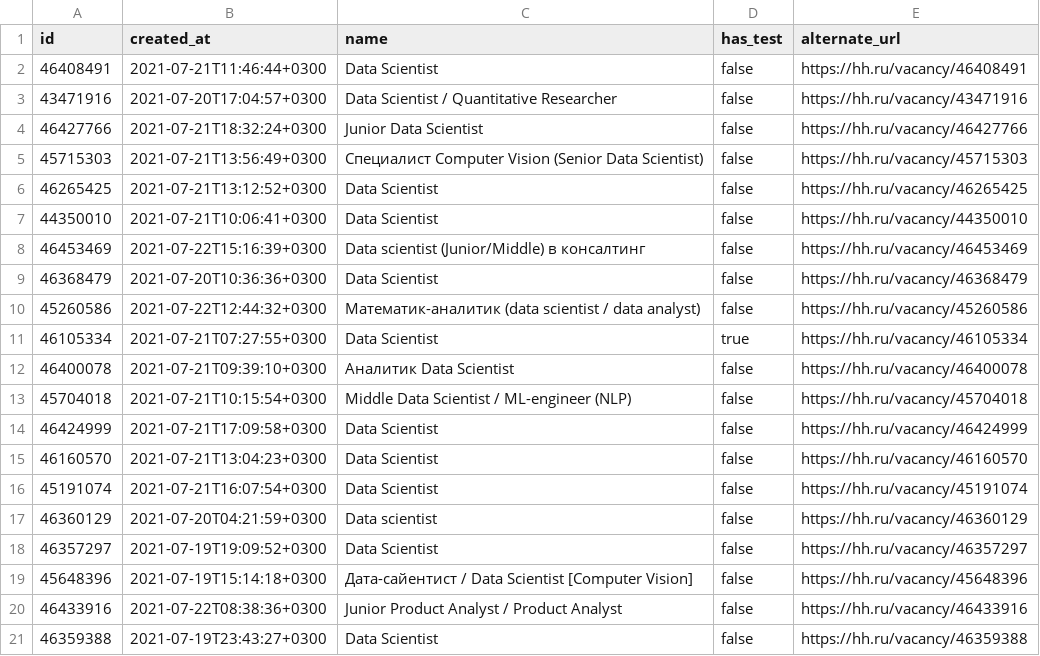
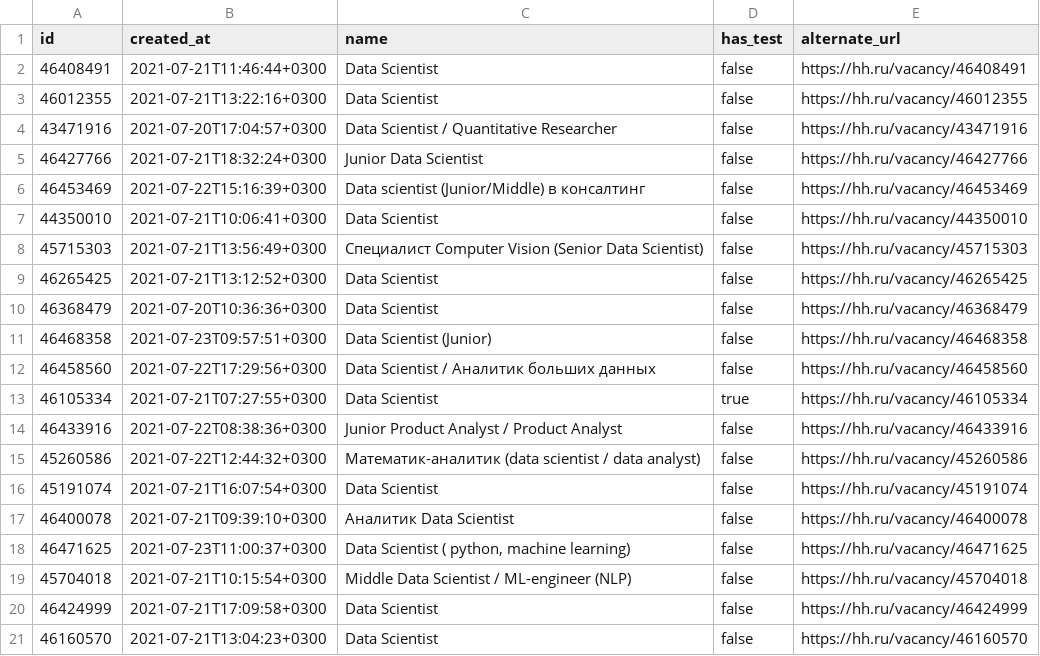
Before and after one commit to AnastasiiaRadaeva/Python_Pool, a CSV file: Pool/Day00/ex01/hh.csv, drawn as a sheet.

```diff
--- a/Pool/Day00/ex01/hh.csv
+++ b/Pool/Day00/ex01/hh.csv
@@ -2,12 +2,18 @@
 "46408491","2021-07-21T11:46:44+0300","Data Scientist",false,"https://hh.ru/vacancy/46408491"
+"46012355","2021-07-21T13:22:16+0300","Data Scientist",false,"https://hh.ru/vacancy/46012355"
 "43471916","2021-07-20T17:04:57+0300","Data Scientist / Quantitative Researcher",false,"https://hh.ru/vacancy/43471916"
 "46427766","2021-07-21T18:32:24+0300","Junior Data Scientist",false,"https://hh.ru/vacancy/46427766"
+"46453469","2021-07-22T15:16:39+0300","Data scientist (Junior/Middle) в консалтинг",false,"https://hh.ru/vacancy/46453469"
+"44350010","2021-07-21T10:06:41+0300","Data Scientist",false,"https://hh.ru/vacancy/44350010"
 "45715303","2021-07-21T13:56:49+0300","Специалист Computer Vision (Senior Data Scientist)",false,"https://hh.ru/vacancy/45715303"
 "46265425","2021-07-21T13:12:52+0300","Data Scientist",false,"https://hh.ru/vacancy/46265425"
-"44350010","2021-07-21T10:06:41+0300","Data Scientist",false,"https://hh.ru/vacancy/44350010"
-"46453469","2021-07-22T15:16:39+0300","Data scientist (Junior/Middle) в консалтинг",false,"https://hh.ru/vacancy/46453469"
 "46368479","2021-07-20T10:36:36+0300","Data Scientist",false,"https://hh.ru/vacancy/46368479"
+"46468358","2021-07-23T09:57:51+0300","Data Scientist (Junior)",false,"https://hh.ru/vacancy/46468358"
+"46458560","2021-07-22T17:29:56+0300","Data Scientist / Аналитик больших данных",false,"https://hh.ru/vacancy/46458560"
+"46105334","2021-07-21T07:27:55+0300","Data Scientist",true,"https://hh.ru/vacancy/46105334"
+"46433916","2021-07-22T08:38:36+0300","Junior Product Analyst / Product Analyst",false,"https://hh.ru/vacancy/46433916"
 "45260586","2021-07-22T12:44:32+0300","Математик-аналитик (data scientist / data analyst)",false,"https://hh.ru/vacancy/45260586"
-"46105334","2021-07-21T07:27:55+0300","Data Scientist",true,"https://hh.ru/vacancy/46105334"
+"45191074","2021-07-21T16:07:54+0300","Data Scientist",false,"https://hh.ru/vacancy/45191074"
 "46400078","2021-07-21T09:39:10+0300","Аналитик Data Scientist",false,"https://hh.ru/vacancy/46400078"
+"46471625","2021-07-23T11:00:37+0300","Data Scientist ( python, machine learning)",false,"https://hh.ru/vacancy/46471625"
 "45704018","2021-07-21T10:15:54+0300","Middle Data Scientist / ML-engineer (NLP)",false,"https://hh.ru/vacancy/45704018"
@@ -15,7 +21 @@
 "46160570","2021-07-21T13:04:23+0300","Data Scientist",false,"https://hh.ru/vacancy/46160570"
-"45191074","2021-07-21T16:07:54+0300","Data Scientist",false,"https://hh.ru/vacancy/45191074"
-"46360129","2021-07-20T04:21:59+0300","Data scientist",false,"https://hh.ru/vacancy/46360129"
-"46357297","2021-07-19T19:09:52+0300","Data Scientist",false,"https://hh.ru/vacancy/46357297"
-"45648396","2021-07-19T15:14:18+0300","Дата-сайентист / Data Scientist [Computer Vision]",false,"https://hh.ru/vacancy/45648396"
-"46433916","2021-07-22T08:38:36+0300","Junior Product Analyst / Product Analyst",false,"https://hh.ru/vacancy/46433916"
-"46359388","2021-07-19T23:43:27+0300","Data Scientist",false,"https://hh.ru/vacancy/46359388"
```
Also changed, not shown: Pool/Day00/ex02/hh_sorted.csv, 2 other files.
